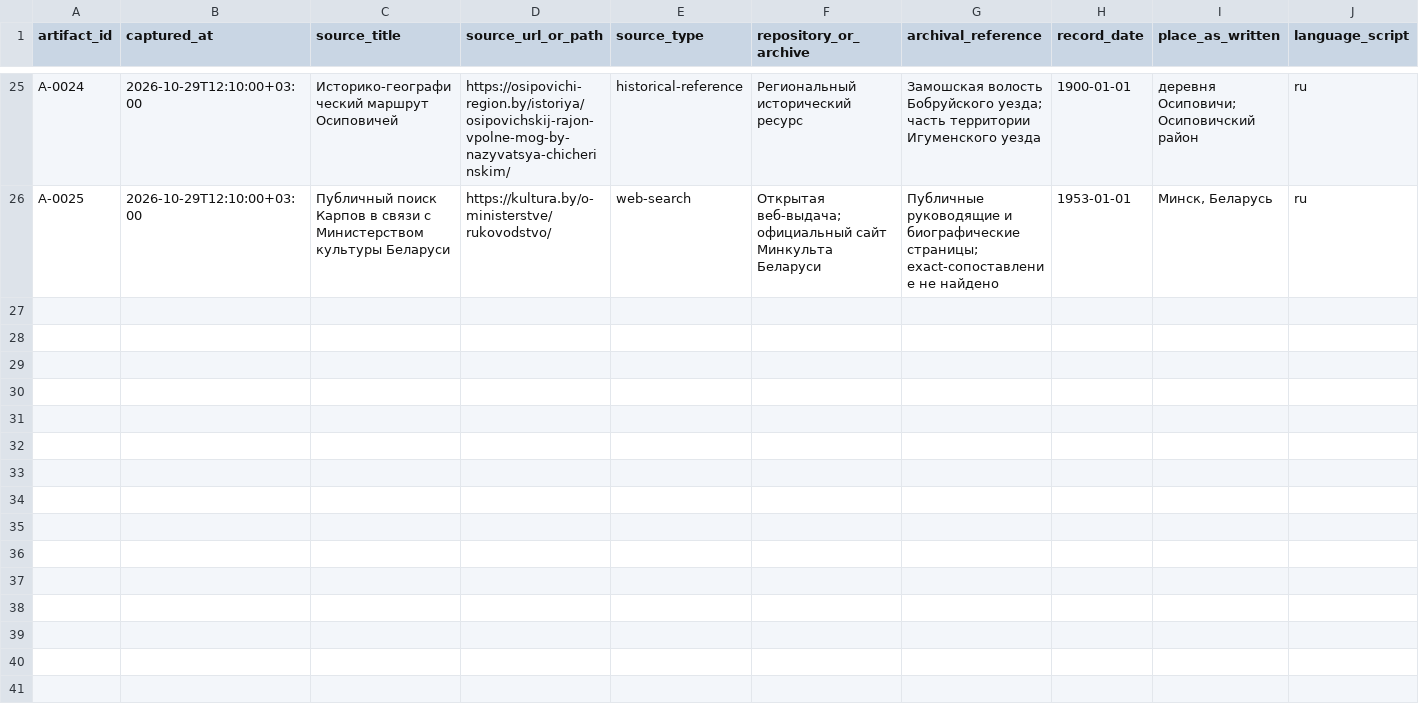
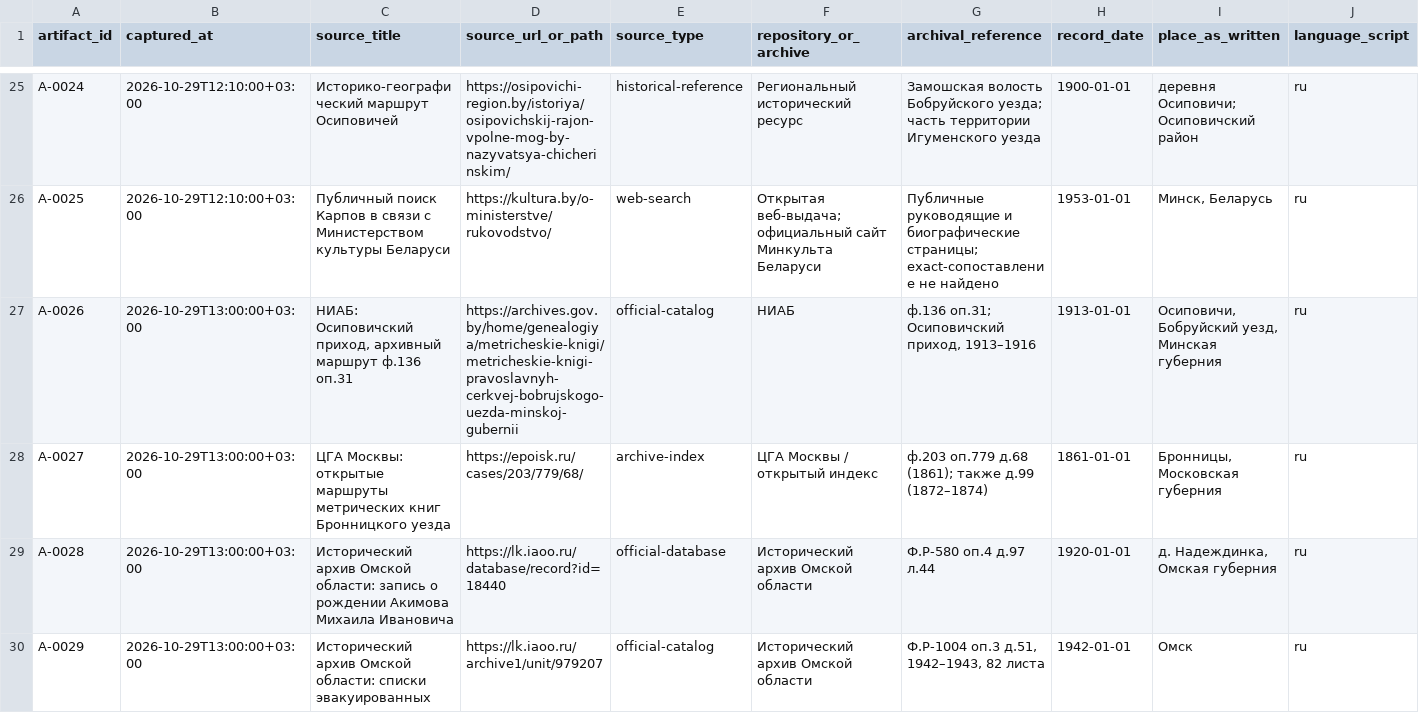
Before and after one commit to krotbaton/Famili, a CSV file: cases/vladimirov-tree/artifact-register.csv, drawn as a sheet; only a part is shown, gaps mark what is left out; rows hold the shown columns only; the diff names each change by its address in the sheet, - before the commit and + after, or states it on an @@ line.

Commit message:
Clarify evidence status in family tree

```diff
--- a/cases/vladimirov-tree/artifact-register.csv
+++ b/cases/vladimirov-tree/artifact-register.csv
+row 27: A-0026 | 2026-10-29T13:00:00+03:00 | НИАБ: Осиповичский приход, архивный маршрут ф.136 оп.31 | https://archives.gov.by/home/genealogiya/metricheskie-knigi/metricheskie-knigi-pravoslavnyh-cerkvej-bobrujskogo-uezda-minskoj-gubernii | official-catalog | НИАБ | ф.136 оп.31; Осиповичский приход, 1913–1916 | 1913-01-01 | Осиповичи, Бобруйский уезд, Минская губерния | ru
+row 28: A-0027 | 2026-10-29T13:00:00+03:00 | ЦГА Москвы: открытые маршруты метрических книг Бронницкого уезда | https://epoisk.ru/cases/203/779/68/ | archive-index | ЦГА Москвы / открытый индекс | ф.203 оп.779 д.68 (1861); также д.99 (1872–1874) | 1861-01-01 | Бронницы, Московская губерния | ru
+row 29: A-0028 | 2026-10-29T13:00:00+03:00 | Исторический архив Омской области: запись о рождении Акимова Михаила Ивановича | https://lk.iaoo.ru/database/record?id=18440 | official-database | Исторический архив Омской области | Ф.Р-580 оп.4 д.97 л.44 | 1920-01-01 | д. Надеждинка, Омская губерния | ru
+row 30: A-0029 | 2026-10-29T13:00:00+03:00 | Исторический архив Омской области: списки эвакуированных | https://lk.iaoo.ru/archive1/unit/979207 | official-catalog | Исторический архив Омской области | Ф.Р-1004 оп.3 д.51, 1942–1943, 82 листа | 1942-01-01 | Омск | ru
```
Also changed, not shown: cases/vladimirov-tree/claims-register.csv, cases/vladimirov-tree/person-register.csv, 5 other files.
